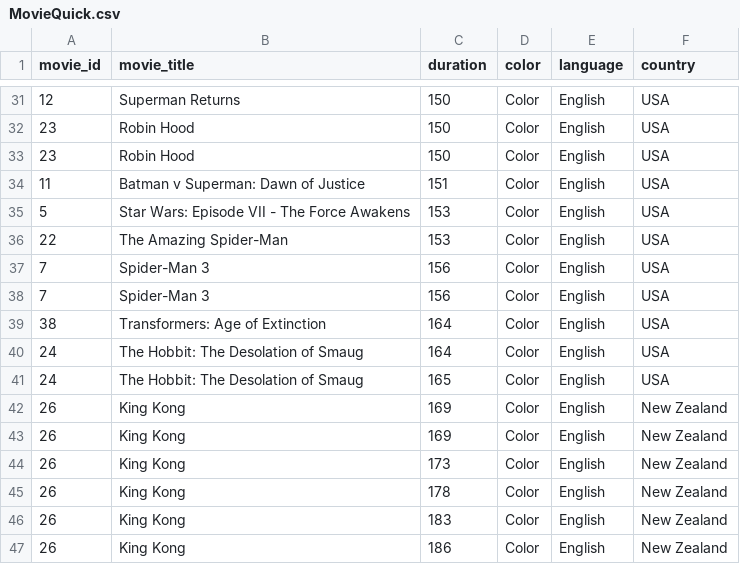
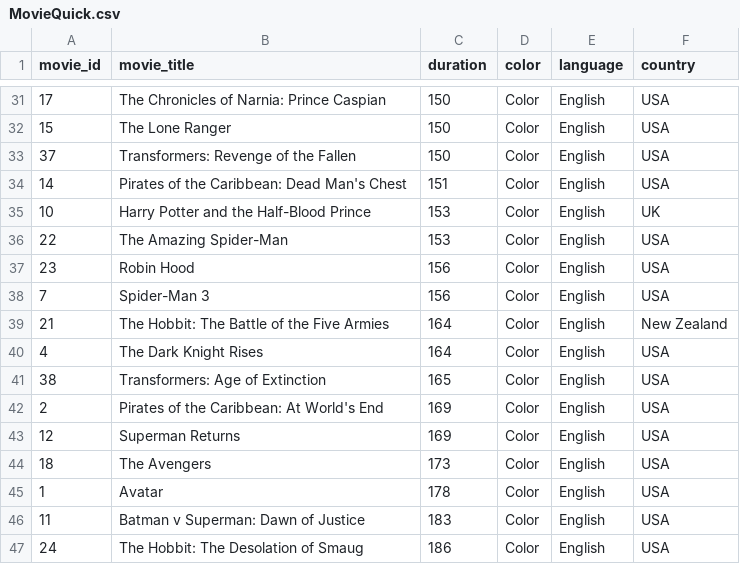
Before and after one commit to EmaRCB/EstructuraADA06_E3, a CSV file: MovieQuick.csv, drawn as a sheet; only a part is shown, gaps mark what is left out; the diff covers the shown part only.

```diff
--- a/MovieQuick.csv
+++ b/MovieQuick.csv
@@ -31,17 +31,17 @@ movie_id,movie_title,duration,color,language,country
-12,Superman Returns ,150,Color,English,USA,
-23,Robin Hood ,150,Color,English,USA,
-23,Robin Hood ,150,Color,English,USA,
-11,Batman v Superman: Dawn of Justice ,151,Color,English,USA,
-5,Star Wars: Episode VII - The Force Awakens ,153,Color,English,USA,
+17,The Chronicles of Narnia: Prince Caspian ,150,Color,English,USA,
+15,The Lone Ranger ,150,Color,English,USA,
+37,Transformers: Revenge of the Fallen ,150,Color,English,USA,
+14,Pirates of the Caribbean: Dead Man's Chest ,151,Color,English,USA,
+10,Harry Potter and the Half-Blood Prince ,153,Color,English,UK,
 22,The Amazing Spider-Man ,153,Color,English,USA,
+23,Robin Hood ,156,Color,English,USA,
 7,Spider-Man 3 ,156,Color,English,USA,
-7,Spider-Man 3 ,156,Color,English,USA,
-38,Transformers: Age of Extinction ,164,Color,English,USA,
-24,The Hobbit: The Desolation of Smaug ,164,Color,English,USA,
-24,The Hobbit: The Desolation of Smaug ,165,Color,English,USA,
-26,King Kong ,169,Color,English,New Zealand,
-26,King Kong ,169,Color,English,New Zealand,
-26,King Kong ,173,Color,English,New Zealand,
-26,King Kong ,178,Color,English,New Zealand,
-26,King Kong ,183,Color,English,New Zealand,
-26,King Kong ,186,Color,English,New Zealand,
+21,The Hobbit: The Battle of the Five Armies ,164,Color,English,New Zealand,
+4,The Dark Knight Rises ,164,Color,English,USA,
+38,Transformers: Age of Extinction ,165,Color,English,USA,
+2,Pirates of the Caribbean: At World's End ,169,Color,English,USA,
+12,Superman Returns ,169,Color,English,USA,
+18,The Avengers ,173,Color,English,USA,
+1,Avatar,178,Color,English,USA,
+11,Batman v Superman: Dawn of Justice ,183,Color,English,USA,
+24,The Hobbit: The Desolation of Smaug ,186,Color,English,USA,
```
Also changed, not shown: 1 added row, 1 removed row and 68 edited cells elsewhere in this file, MovieInsertion.csv, 4 other files.
